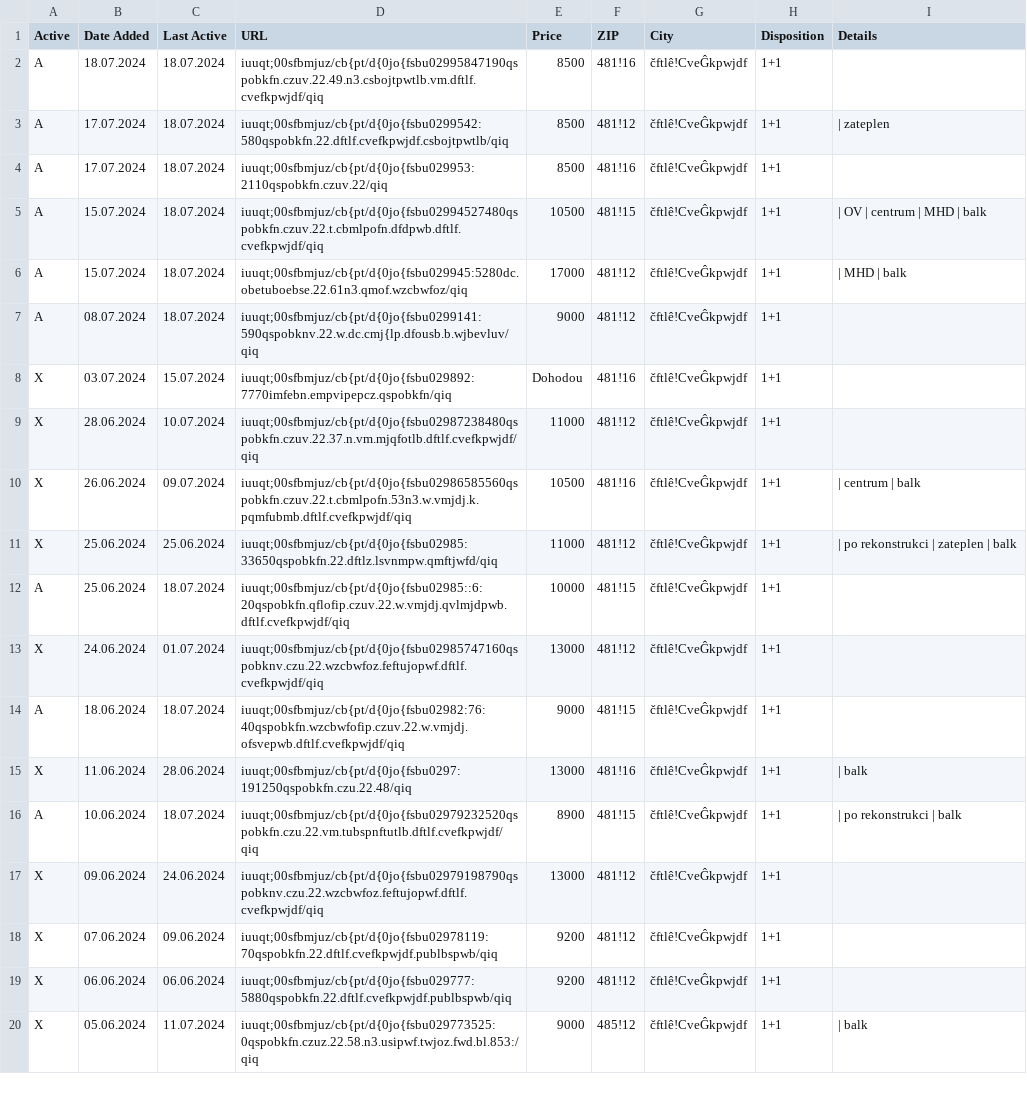
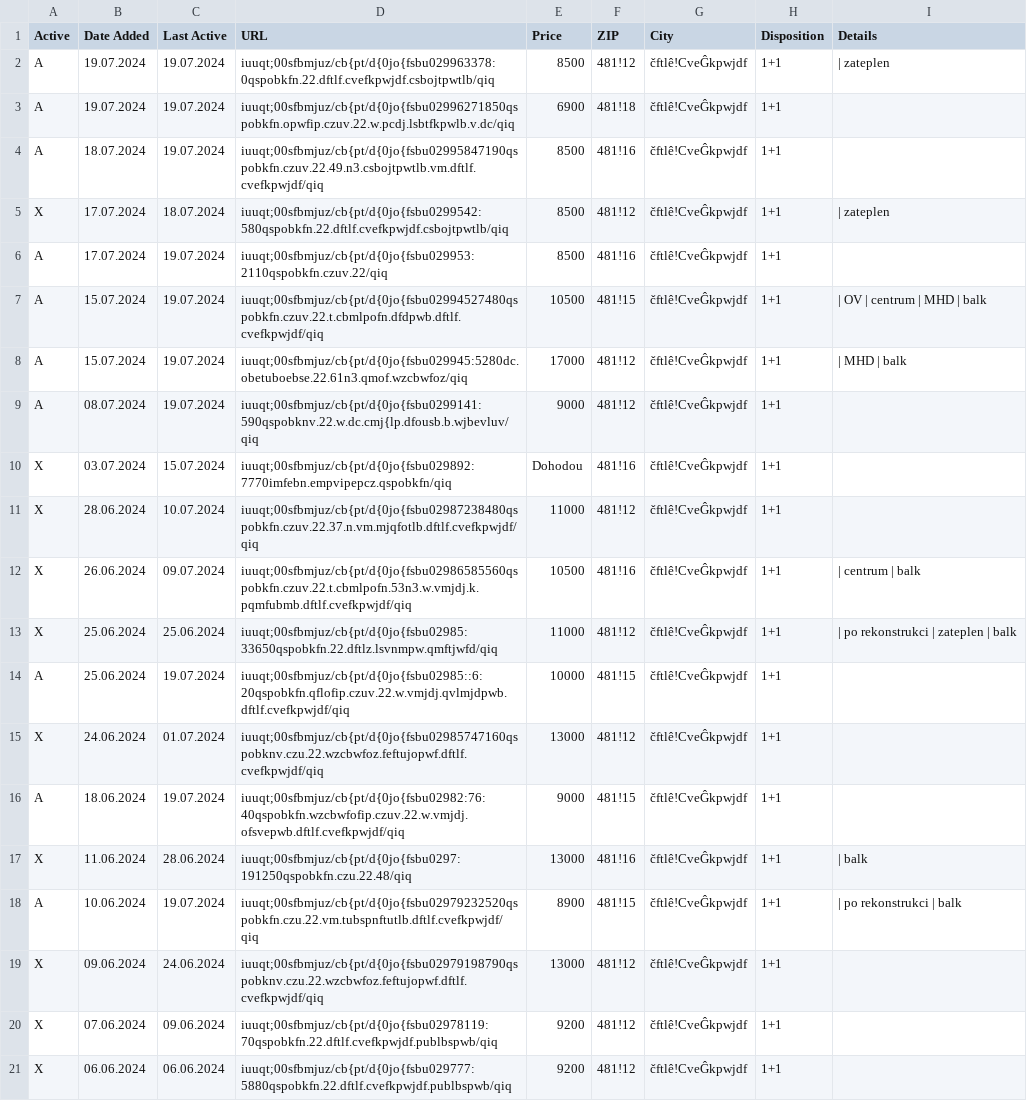
Before and after one commit to zahapat/real-watchdog, a CSV file: database/pronajem_1+1.csv, drawn as a sheet; only a part is shown; the shorter side is filled out with more unchanged rows; the diff covers the shown part only.

Commit message:
[refactor]: Update database via automated action

```diff
--- a/database/pronajem_1+1.csv
+++ b/database/pronajem_1+1.csv
@@ -1,8 +1,10 @@
 Active,Date Added,Last Active,URL,Price,ZIP,City,Disposition,Details
-A,18.07.2024,18.07.2024,iuuqt;00sfbmjuz/cb{pt/d{0jo{fsbu02995847190qspobkfn.czuv.22.49.n3.csbojtpwtlb.vm.dftlf.cvefkpwjdf/qiq,8500,481!16,čftlê!CveĜkpwjdf,1+1,""
-A,17.07.2024,18.07.2024,iuuqt;00sfbmjuz/cb{pt/d{0jo{fsbu0299542:580qspobkfn.22.dftlf.cvefkpwjdf.csbojtpwtlb/qiq,8500,481!12,čftlê!CveĜkpwjdf,1+1,|  zateplen
-A,17.07.2024,18.07.2024,iuuqt;00sfbmjuz/cb{pt/d{0jo{fsbu029953:2110qspobkfn.czuv.22/qiq,8500,481!16,čftlê!CveĜkpwjdf,1+1,""
-A,15.07.2024,18.07.2024,iuuqt;00sfbmjuz/cb{pt/d{0jo{fsbu02994527480qspobkfn.czuv.22.t.cbmlpofn.dfdpwb.dftlf.cvefkpwjdf/qiq,10500,481!15,čftlê!CveĜkpwjdf,1+1,|  OV  |  centrum  |  MHD  |  balk
-A,15.07.2024,18.07.2024,iuuqt;00sfbmjuz/cb{pt/d{0jo{fsbu029945:5280dc.obetuboebse.22.61n3.qmof.wzcbwfoz/qiq,17000,481!12,čftlê!CveĜkpwjdf,1+1,|  MHD  |  balk
-A,08.07.2024,18.07.2024,iuuqt;00sfbmjuz/cb{pt/d{0jo{fsbu0299141:590qspobknv.22.w.dc.cmj{lp.dfousb.b.wjbevluv/qiq,9000,481!12,čftlê!CveĜkpwjdf,1+1,""
+A,19.07.2024,19.07.2024,iuuqt;00sfbmjuz/cb{pt/d{0jo{fsbu029963378:0qspobkfn.22.dftlf.cvefkpwjdf.csbojtpwtlb/qiq,8500,481!12,čftlê!CveĜkpwjdf,1+1,|  zateplen
+A,19.07.2024,19.07.2024,iuuqt;00sfbmjuz/cb{pt/d{0jo{fsbu02996271850qspobkfn.opwfip.czuv.22.w.pcdj.lsbtfkpwlb.v.dc/qiq,6900,481!18,čftlê!CveĜkpwjdf,1+1,""
+A,18.07.2024,19.07.2024,iuuqt;00sfbmjuz/cb{pt/d{0jo{fsbu02995847190qspobkfn.czuv.22.49.n3.csbojtpwtlb.vm.dftlf.cvefkpwjdf/qiq,8500,481!16,čftlê!CveĜkpwjdf,1+1,""
+X,17.07.2024,18.07.2024,iuuqt;00sfbmjuz/cb{pt/d{0jo{fsbu0299542:580qspobkfn.22.dftlf.cvefkpwjdf.csbojtpwtlb/qiq,8500,481!12,čftlê!CveĜkpwjdf,1+1,|  zateplen
+A,17.07.2024,19.07.2024,iuuqt;00sfbmjuz/cb{pt/d{0jo{fsbu029953:2110qspobkfn.czuv.22/qiq,8500,481!16,čftlê!CveĜkpwjdf,1+1,""
+A,15.07.2024,19.07.2024,iuuqt;00sfbmjuz/cb{pt/d{0jo{fsbu02994527480qspobkfn.czuv.22.t.cbmlpofn.dfdpwb.dftlf.cvefkpwjdf/qiq,10500,481!15,čftlê!CveĜkpwjdf,1+1,|  OV  |  centrum  |  MHD  |  balk
+A,15.07.2024,19.07.2024,iuuqt;00sfbmjuz/cb{pt/d{0jo{fsbu029945:5280dc.obetuboebse.22.61n3.qmof.wzcbwfoz/qiq,17000,481!12,čftlê!CveĜkpwjdf,1+1,|  MHD  |  balk
+A,08.07.2024,19.07.2024,iuuqt;00sfbmjuz/cb{pt/d{0jo{fsbu0299141:590qspobknv.22.w.dc.cmj{lp.dfousb.b.wjbevluv/qiq,9000,481!12,čftlê!CveĜkpwjdf,1+1,""
 X,03.07.2024,15.07.2024,iuuqt;00sfbmjuz/cb{pt/d{0jo{fsbu029892:7770imfebn.empvipepcz.qspobkfn/qiq,Dohodou,481!16,čftlê!CveĜkpwjdf,1+1,""
@@ -11,7 +13,7 @@ X,26.06.2024,09.07.2024,iuuqt;00sfbmjuz/cb{pt/d{0jo{fsbu02986585560qspobkfn.czuv
 X,25.06.2024,25.06.2024,iuuqt;00sfbmjuz/cb{pt/d{0jo{fsbu02985:33650qspobkfn.22.dftlz.lsvnmpw.qmftjwfd/qiq,11000,481!12,čftlê!CveĜkpwjdf,1+1,|  po rekonstrukci  |  zateplen  |  balk
-A,25.06.2024,18.07.2024,iuuqt;00sfbmjuz/cb{pt/d{0jo{fsbu02985::6:20qspobkfn.qflofip.czuv.22.w.vmjdj.qvlmjdpwb.dftlf.cvefkpwjdf/qiq,10000,481!15,čftlê!CveĜkpwjdf,1+1,""
+A,25.06.2024,19.07.2024,iuuqt;00sfbmjuz/cb{pt/d{0jo{fsbu02985::6:20qspobkfn.qflofip.czuv.22.w.vmjdj.qvlmjdpwb.dftlf.cvefkpwjdf/qiq,10000,481!15,čftlê!CveĜkpwjdf,1+1,""
 X,24.06.2024,01.07.2024,iuuqt;00sfbmjuz/cb{pt/d{0jo{fsbu02985747160qspobknv.czu.22.wzcbwfoz.feftujopwf.dftlf.cvefkpwjdf/qiq,13000,481!12,čftlê!CveĜkpwjdf,1+1,""
-A,18.06.2024,18.07.2024,iuuqt;00sfbmjuz/cb{pt/d{0jo{fsbu02982:76:40qspobkfn.wzcbwfofip.czuv.22.w.vmjdj.ofsvepwb.dftlf.cvefkpwjdf/qiq,9000,481!15,čftlê!CveĜkpwjdf,1+1,""
+A,18.06.2024,19.07.2024,iuuqt;00sfbmjuz/cb{pt/d{0jo{fsbu02982:76:40qspobkfn.wzcbwfofip.czuv.22.w.vmjdj.ofsvepwb.dftlf.cvefkpwjdf/qiq,9000,481!15,čftlê!CveĜkpwjdf,1+1,""
 X,11.06.2024,28.06.2024,iuuqt;00sfbmjuz/cb{pt/d{0jo{fsbu0297:191250qspobkfn.czu.22.48/qiq,13000,481!16,čftlê!CveĜkpwjdf,1+1,|  balk
-A,10.06.2024,18.07.2024,iuuqt;00sfbmjuz/cb{pt/d{0jo{fsbu02979232520qspobkfn.czu.22.vm.tubspnftutlb.dftlf.cvefkpwjdf/qiq,8900,481!15,čftlê!CveĜkpwjdf,1+1,|  po rekonstrukci  |  balk
+A,10.06.2024,19.07.2024,iuuqt;00sfbmjuz/cb{pt/d{0jo{fsbu02979232520qspobkfn.czu.22.vm.tubspnftutlb.dftlf.cvefkpwjdf/qiq,8900,481!15,čftlê!CveĜkpwjdf,1+1,|  po rekonstrukci  |  balk
 X,09.06.2024,24.06.2024,iuuqt;00sfbmjuz/cb{pt/d{0jo{fsbu02979198790qspobknv.czu.22.wzcbwfoz.feftujopwf.dftlf.cvefkpwjdf/qiq,13000,481!12,čftlê!CveĜkpwjdf,1+1,""
```
Also changed, not shown: 3 edited cells elsewhere in this file, database/prodej_1+1.csv, database/prodej_1+kk.csv, 9 other files.
